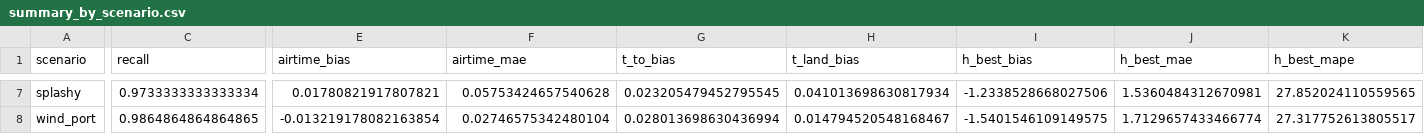
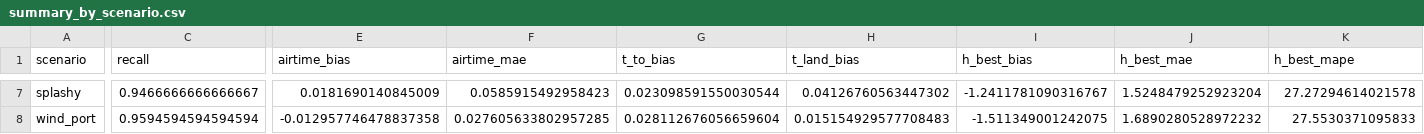
Before and after one commit to vuksv/kite-app, a CSV file: docs/summary_by_scenario.csv, drawn as a sheet; only a part is shown, gaps mark what is left out; the diff covers the shown part only; the diff names each change by its address in the sheet, - before the commit and + after, or states it on an @@ line.

```diff
--- a/docs/summary_by_scenario.csv
+++ b/docs/summary_by_scenario.csv
-C7 (recall): 0.9733333333333334
+C7 (recall): 0.9466666666666667
-E7 (airtime_bias): 0.01780821917807821
+E7 (airtime_bias): 0.0181690140845009
-F7 (airtime_mae): 0.05753424657540628
+F7 (airtime_mae): 0.0585915492958423
-G7 (t_to_bias): 0.023205479452795545
+G7 (t_to_bias): 0.023098591550030544
-H7 (t_land_bias): 0.041013698630817934
+H7 (t_land_bias): 0.04126760563447302
-I7 (h_best_bias): -1.2338528668027506
+I7 (h_best_bias): -1.2411781090316767
-J7 (h_best_mae): 1.5360484312670981
+J7 (h_best_mae): 1.5248479252923204
-K7 (h_best_mape): 27.852024110559565
+K7 (h_best_mape): 27.27294614021578
-C8 (recall): 0.9864864864864865
+C8 (recall): 0.9594594594594594
-E8 (airtime_bias): -0.013219178082163854
+E8 (airtime_bias): -0.012957746478837358
-F8 (airtime_mae): 0.02746575342480104
+F8 (airtime_mae): 0.027605633802957285
-G8 (t_to_bias): 0.028013698630436994
+G8 (t_to_bias): 0.028112676056659604
-H8 (t_land_bias): 0.014794520548168467
+H8 (t_land_bias): 0.015154929577708483
-I8 (h_best_bias): -1.5401546109149575
+I8 (h_best_bias): -1.511349001242075
-J8 (h_best_mae): 1.7129657433466774
+J8 (h_best_mae): 1.6890280528972232
-K8 (h_best_mape): 27.317752613805517
+K8 (h_best_mape): 27.5530371095833
```
Also changed, not shown: 79 edited cells elsewhere in this file, 8 other files.
